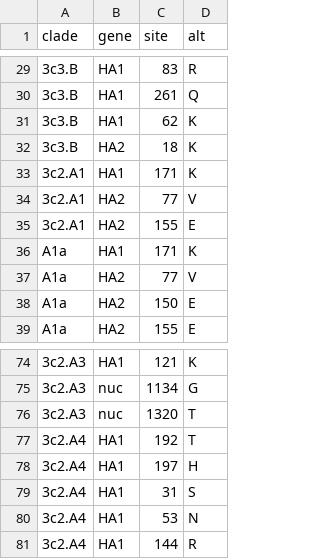
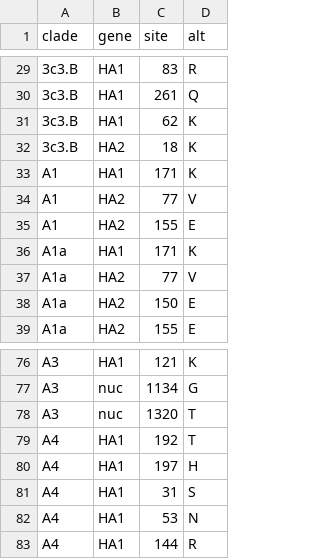
Before and after one commit to nextstrain/seasonal-flu, a TSV file: config/clades_h3n2_ha.tsv, drawn as a sheet; only a part is shown, gaps mark what is left out; addresses are those after the commit; the diff covers the shown part only; the diff names each change by its address in the sheet, - before the commit and + after, or states it on an @@ line.

Commit message:
Revert to original H3N2 clades for now

```diff
--- a/config/clades_h3n2_ha.tsv
+++ b/config/clades_h3n2_ha.tsv
-A33:A35 (clade): 3c2.A1
+A33:A35 (clade): A1
-A76:A78 (clade): 3c2.A3
+A76:A78 (clade): A3
-A79:A83 (clade): 3c2.A4
+A79:A83 (clade): A4
```
Also changed, not shown: 2 added rows and 27 edited cells elsewhere in this file, 1 other file.
